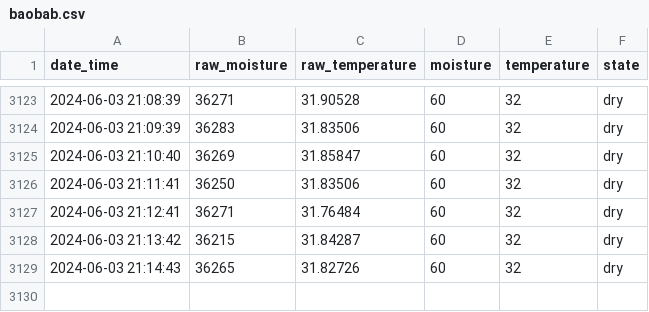
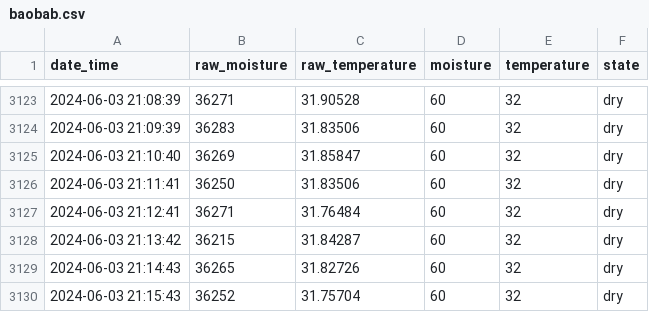
Before and after one commit to gizmo66/rpi, a CSV file: baobab.csv, drawn as a sheet; only a part is shown, gaps mark what is left out.

Commit message:
update

```diff
--- a/baobab.csv
+++ b/baobab.csv
@@ -3129 +3129,2 @@ date_time,raw_moisture,raw_temperature,moisture,temperature,state
 2024-06-03 21:14:43,36265,31.82726,60,32,dry
+2024-06-03 21:15:43,36252,31.75704,60,32,dry
```
